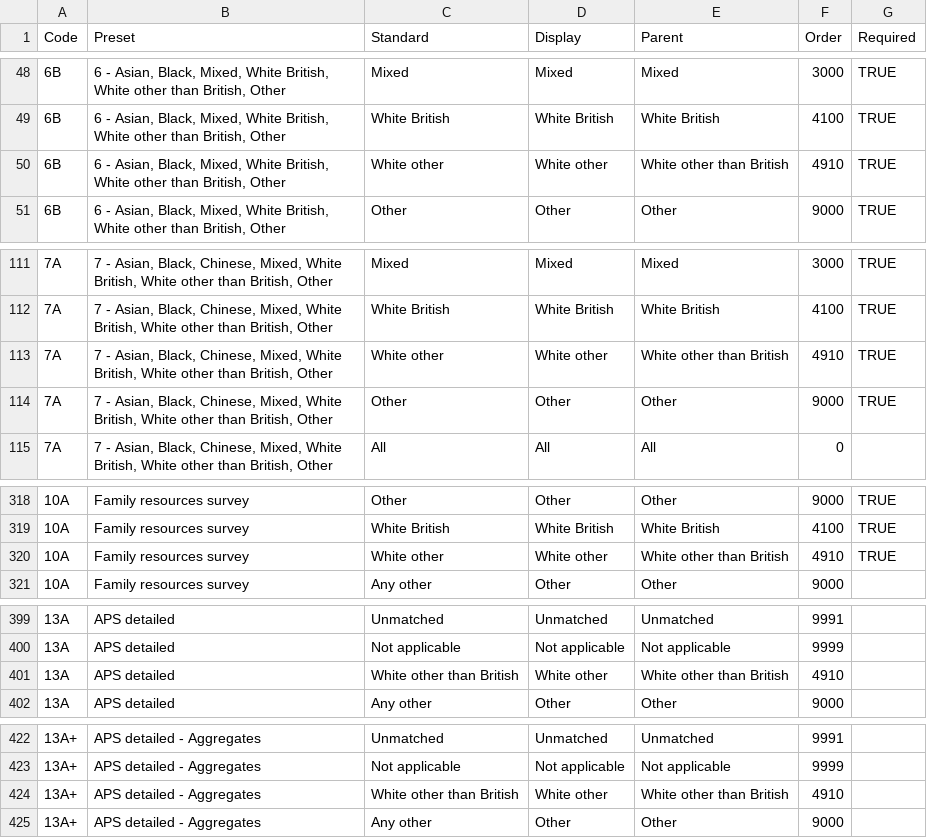
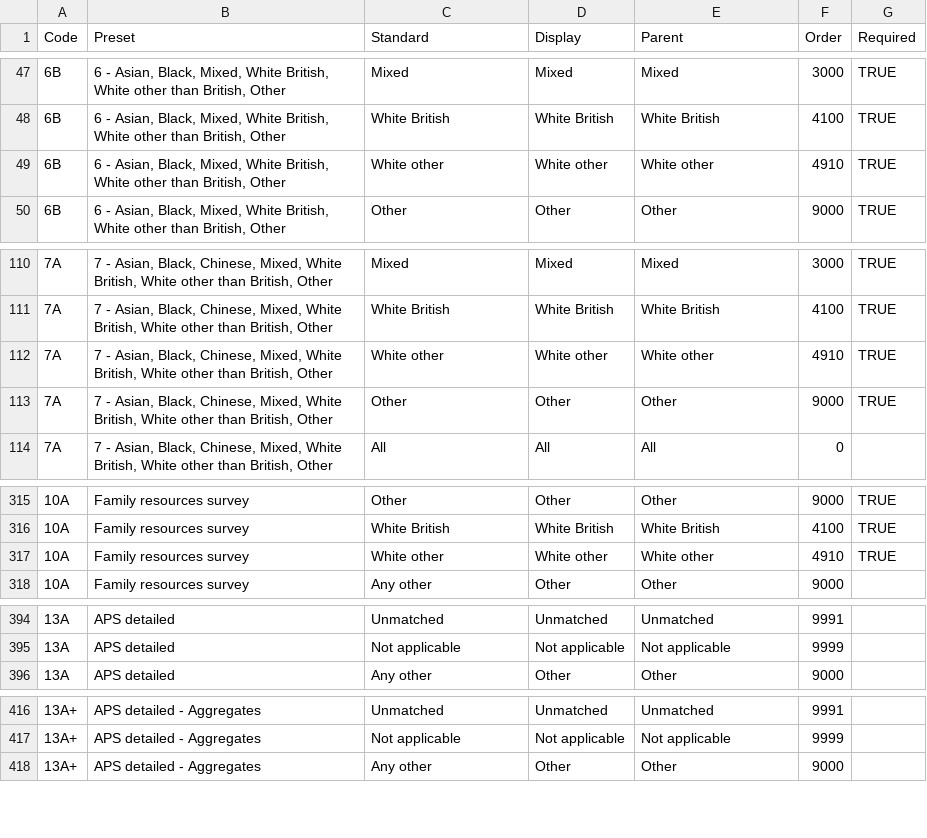
Before and after one commit to ukgov-equality-hub/ethnicity-facts-and-figures, a CSV file: application/data/builder/autodata_presets.csv, drawn as a sheet; only a part is shown, gaps mark what is left out; the diff covers the shown part only.

Commit message:
Removed all references to White other than British from the presets file

```diff
--- a/application/data/builder/autodata_presets.csv
+++ b/application/data/builder/autodata_presets.csv
@@ -49,3 +48,3 @@ Code,Preset,Standard,Display,Parent,Order,Required
 6B,"6 - Asian, Black, Mixed, White British, White other than British, Other",White British,White British,White British,4100,TRUE
-6B,"6 - Asian, Black, Mixed, White British, White other than British, Other",White other,White other,White other than British,4910,TRUE
+6B,"6 - Asian, Black, Mixed, White British, White other than British, Other",White other,White other,White other,4910,TRUE
 6B,"6 - Asian, Black, Mixed, White British, White other than British, Other",Other,Other,Other,9000,TRUE
@@ -112,3 +111,3 @@ Code,Preset,Standard,Display,Parent,Order,Required
 7A,"7 - Asian, Black, Chinese, Mixed, White British, White other than British, Other",White British,White British,White British,4100,TRUE
-7A,"7 - Asian, Black, Chinese, Mixed, White British, White other than British, Other",White other,White other,White other than British,4910,TRUE
+7A,"7 - Asian, Black, Chinese, Mixed, White British, White other than British, Other",White other,White other,White other,4910,TRUE
 7A,"7 - Asian, Black, Chinese, Mixed, White British, White other than British, Other",Other,Other,Other,9000,TRUE
@@ -319,3 +316,3 @@ Code,Preset,Standard,Display,Parent,Order,Required
 10A,Family resources survey,White British,White British,White British,4100,TRUE
-10A,Family resources survey,White other,White other,White other than British,4910,TRUE
+10A,Family resources survey,White other,White other,White other,4910,TRUE
 10A,Family resources survey,Any other,Other,Other,9000,
@@ -400,3 +395,2 @@ Code,Preset,Standard,Display,Parent,Order,Required
 13A,APS detailed,Not applicable,Not applicable,Not applicable,9999,
-13A,APS detailed,White other than British,White other,White other than British,4910,
 13A,APS detailed,Any other,Other,Other,9000,
@@ -423,3 +417,2 @@ Code,Preset,Standard,Display,Parent,Order,Required
 13A+,APS detailed - Aggregates,Not applicable,Not applicable,Not applicable,9999,
-13A+,APS detailed - Aggregates,White other than British,White other,White other than British,4910,
 13A+,APS detailed - Aggregates,Any other,Other,Other,9000,
```
Also changed, not shown: 5 removed rows and 1 edited cell elsewhere in this file.
